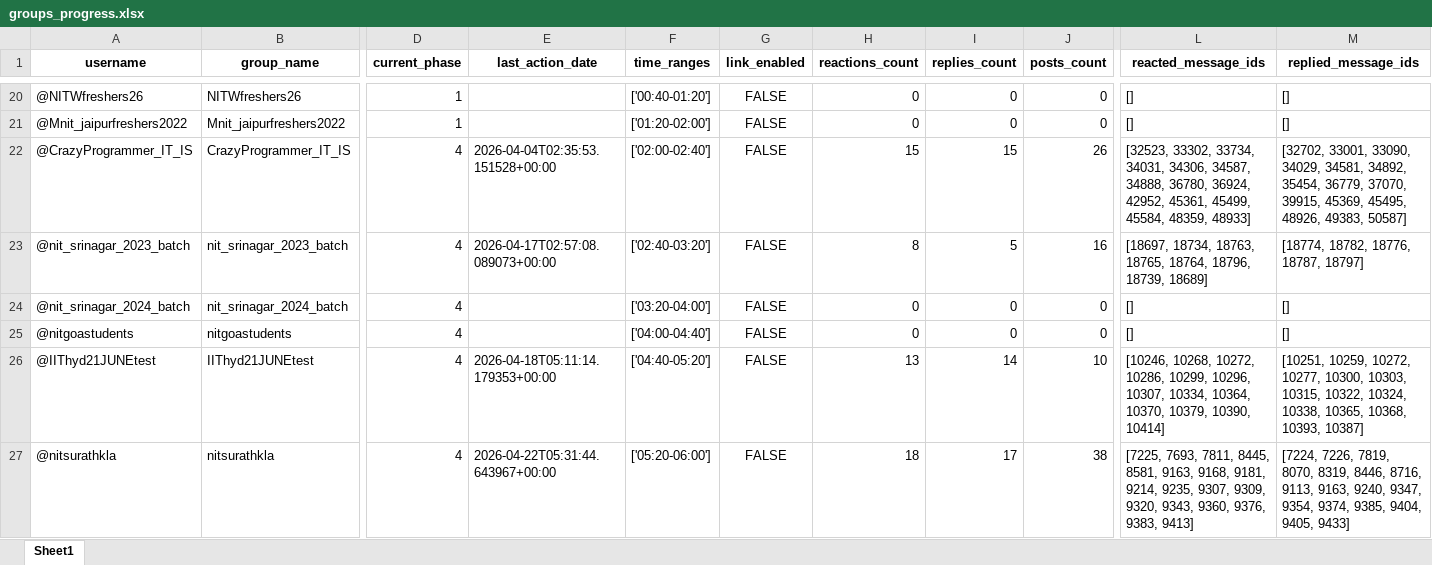
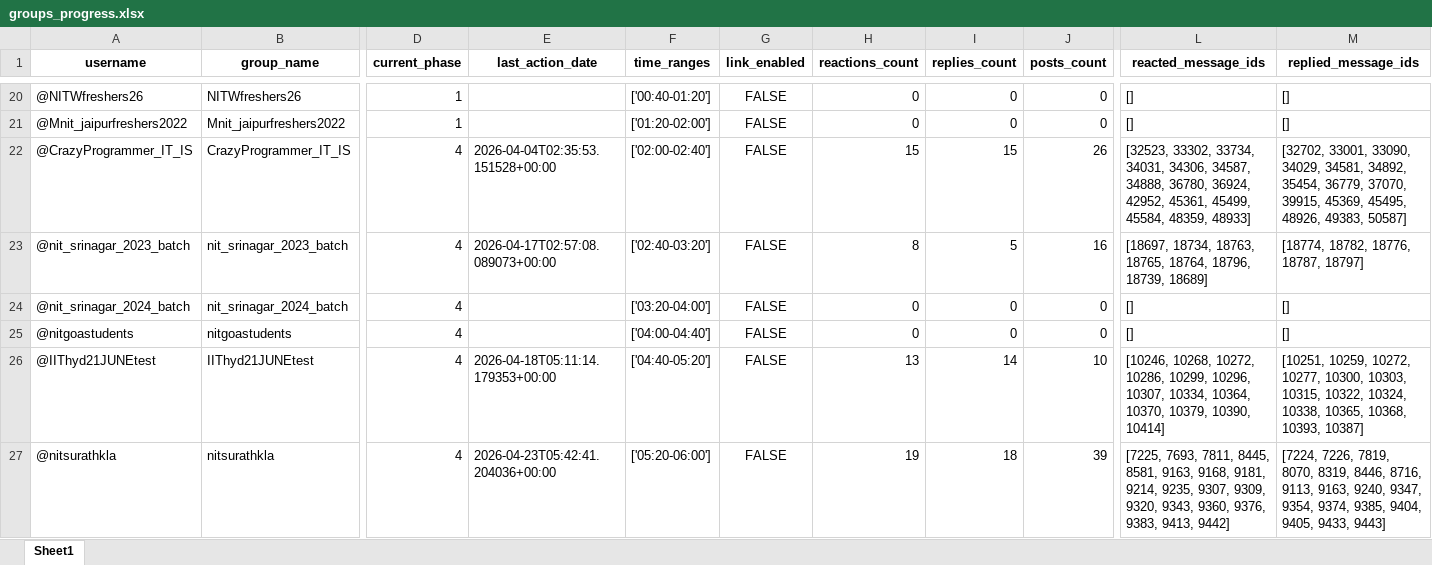
Before and after one commit to LaxmiNarayanSharma00/my_Telegram_Promoter, an Excel workbook: group_promotion_service/data/groups_progress.xlsx, sheet Sheet1, drawn as a sheet; only a part is shown, gaps mark what is left out; values as stored, in another font and other column widths than the file's, no borders; the diff names each change by its address in the sheet, - before the commit and + after, or states it on an @@ line.

```diff
--- a/group_promotion_service/data/groups_progress.xlsx (sheet Sheet1)
+++ b/group_promotion_service/data/groups_progress.xlsx (sheet Sheet1)
-E27 (last_action_date): 2026-04-22T05:31:44.643967+00:00
+E27 (last_action_date): 2026-04-23T05:42:41.204036+00:00
-H27 (reactions_count): 18
+H27 (reactions_count): 19
-I27 (replies_count): 17
+I27 (replies_count): 18
-J27 (posts_count): 38
+J27 (posts_count): 39
-L27 (reacted_message_ids): …9376, 9383, 9413]
+L27 (reacted_message_ids): …9376, 9383, 9413, 9442]
-M27 (replied_message_ids): …9404, 9405, 9433]
+M27 (replied_message_ids): …9404, 9405, 9433, 9443]
```
Also changed, not shown: Free_API_Load_balancer/Limits.xlsx.
